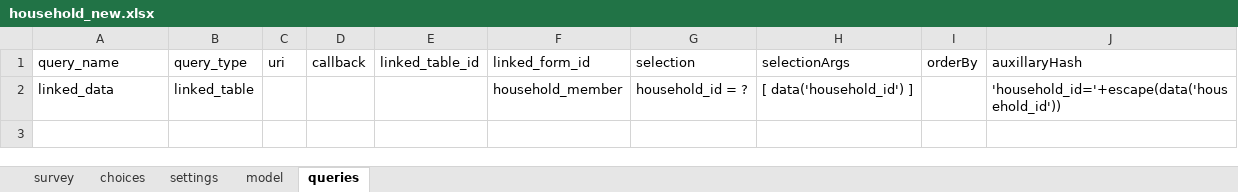
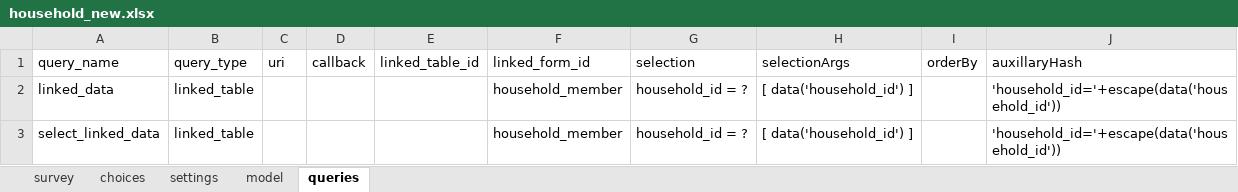
Before and after one commit to odk-x/app-designer, an Excel workbook: form-files/tables/household/forms/household_new/household_new.xlsx, sheet queries, drawn as a sheet; values as stored, in another font and other column widths than the file's, no borders; the diff names each change by its address in the sheet, - before the commit and + after, or states it on an @@ line.

Commit message:
Extend the functionality of selects to use linked tables for choices list

```diff
--- a/form-files/tables/household/forms/household_new/household_new.xlsx (sheet queries)
+++ b/form-files/tables/household/forms/household_new/household_new.xlsx (sheet queries)
+row 3: select_linked_data | linked_table |  |  |  | household_member | household_id = ? | [ data('household_id') ] |  | 'household_id='+escape(data('household_id'))
```
Also changed, not shown: sheet survey, 2 other files.
